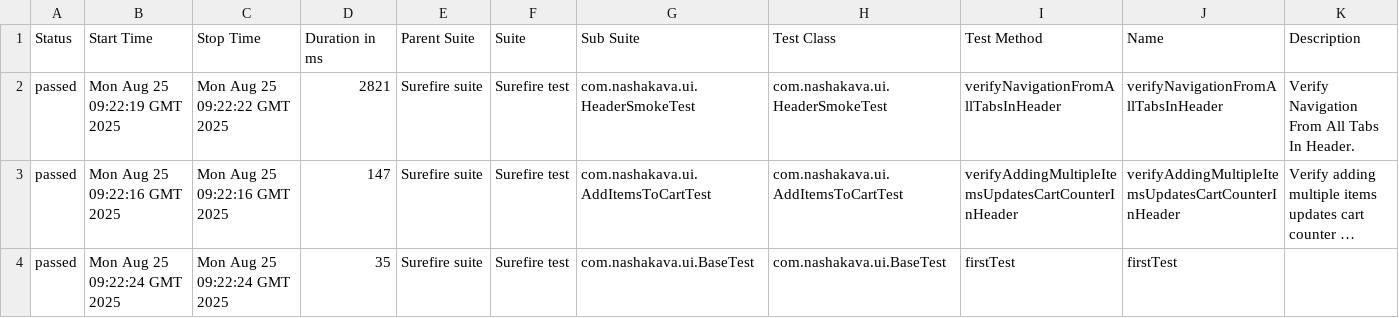
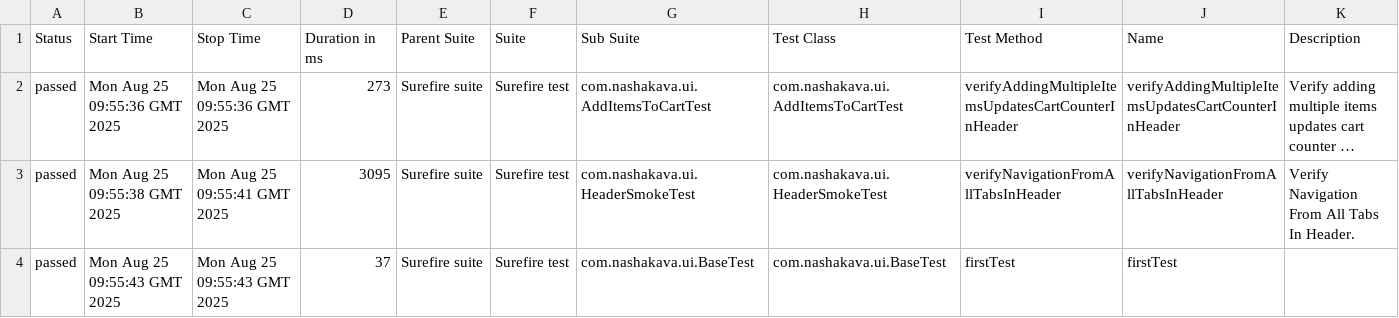
Before and after one commit to HrushaNataliia/nasha-kava-test, a CSV file: data/suites.csv, drawn as a sheet; long unchanged cells end in …; removed rows and columns are numbered as before the commit, all else as after; the diff names each change by its address in the sheet, - before the commit and + after, or states it on an @@ line.

```diff
--- a/data/suites.csv
+++ b/data/suites.csv
-row 2: passed | Mon Aug 25 09:22:19 GMT 2025 | Mon Aug 25 09:22:22 GMT 2025 | 2821 | Surefire suite | Surefire test | com.nashakava.ui.HeaderSmokeTest | com.nashakava.ui.HeaderSmokeTest | verifyNavigationFromAllTabsInHeader | verifyNavigationFromAllTabsInHeader | Verify Navigation From All Tabs In Header.
-B2 (Start Time): Mon Aug 25 09:22:16 GMT 2025
+B2 (Start Time): Mon Aug 25 09:55:36 GMT 2025
-C2 (Stop Time): Mon Aug 25 09:22:16 GMT 2025
+C2 (Stop Time): Mon Aug 25 09:55:36 GMT 2025
-D2 (Duration in ms): 147
+D2 (Duration in ms): 273
+row 3: passed | Mon Aug 25 09:55:38 GMT 2025 | Mon Aug 25 09:55:41 GMT 2025 | 3095 | Surefire suite | Surefire test | com.nashakava.ui.HeaderSmokeTest | com.nashakava.ui.HeaderSmokeTest | verifyNavigationFromAllTabsInHeader | verifyNavigationFromAllTabsInHeader | Verify Navigation From All Tabs In Header.
-B4 (Start Time): Mon Aug 25 09:22:24 GMT 2025
+B4 (Start Time): Mon Aug 25 09:55:43 GMT 2025
-C4 (Stop Time): Mon Aug 25 09:22:24 GMT 2025
+C4 (Stop Time): Mon Aug 25 09:55:43 GMT 2025
-D4 (Duration in ms): 35
+D4 (Duration in ms): 37
```
Also changed, not shown: 25 other files.
